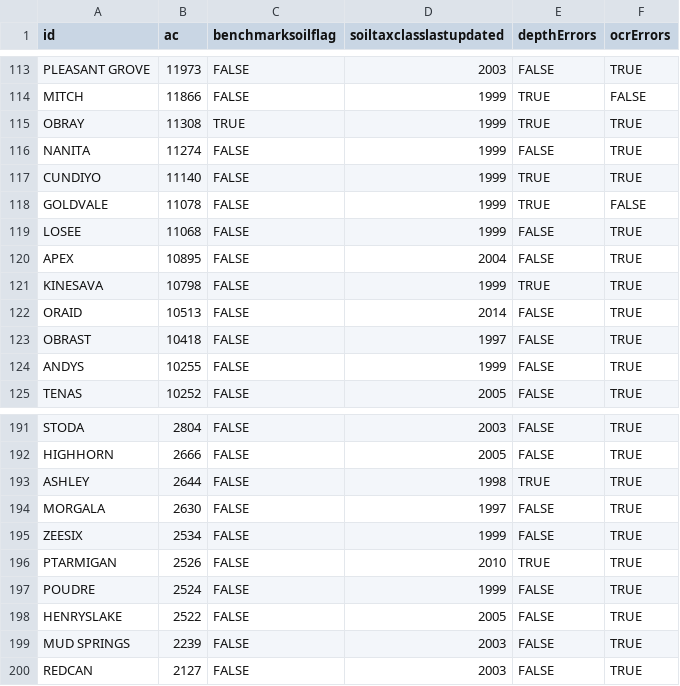
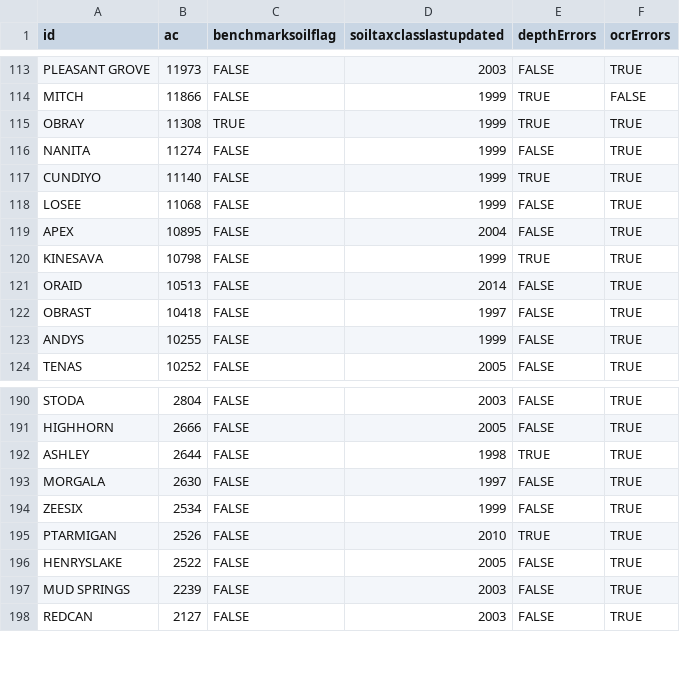
Before and after one commit to ncss-tech/SoilKnowledgeBase, a CSV file: inst/extdata/OSD-error-reporting/RO/bozeman-series.csv, drawn as a sheet; only a part is shown, gaps mark what is left out.

```diff
--- a/inst/extdata/OSD-error-reporting/RO/bozeman-series.csv
+++ b/inst/extdata/OSD-error-reporting/RO/bozeman-series.csv
@@ -117,3 +117,2 @@
 "CUNDIYO",11140,FALSE,1999,TRUE,TRUE
-"GOLDVALE",11078,FALSE,1999,TRUE,FALSE
 "LOSEE",11068,FALSE,1999,FALSE,TRUE
@@ -196,3 +195,2 @@
 "PTARMIGAN",2526,FALSE,2010,TRUE,TRUE
-"POUDRE",2524,FALSE,1999,FALSE,TRUE
 "HENRYSLAKE",2522,FALSE,2005,FALSE,TRUE
```
Also changed, not shown: inst/extdata/OSD-error-reporting/RO/bozeman-hz.csv, inst/extdata/OSD-error-reporting/RO/bozeman-sections.csv, 2 other files.
